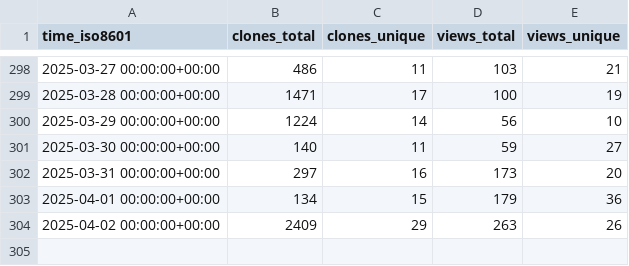
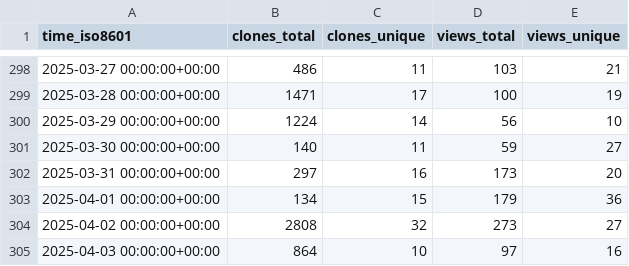
Before and after one commit to SeisSol/SeisSol, a CSV file: SeisSol/SeisSol/ghrs-data/views_clones_aggregate.csv, drawn as a sheet; only a part is shown, gaps mark what is left out.

```diff
--- a/SeisSol/SeisSol/ghrs-data/views_clones_aggregate.csv
+++ b/SeisSol/SeisSol/ghrs-data/views_clones_aggregate.csv
@@ -303,2 +303,3 @@ time_iso8601,clones_total,clones_unique,views_total,views_unique
 2025-04-01 00:00:00+00:00,134,15,179,36
-2025-04-02 00:00:00+00:00,2409,29,263,26
+2025-04-02 00:00:00+00:00,2808,32,273,27
+2025-04-03 00:00:00+00:00,864,10,97,16
```
Also changed, not shown: 1 other file.
